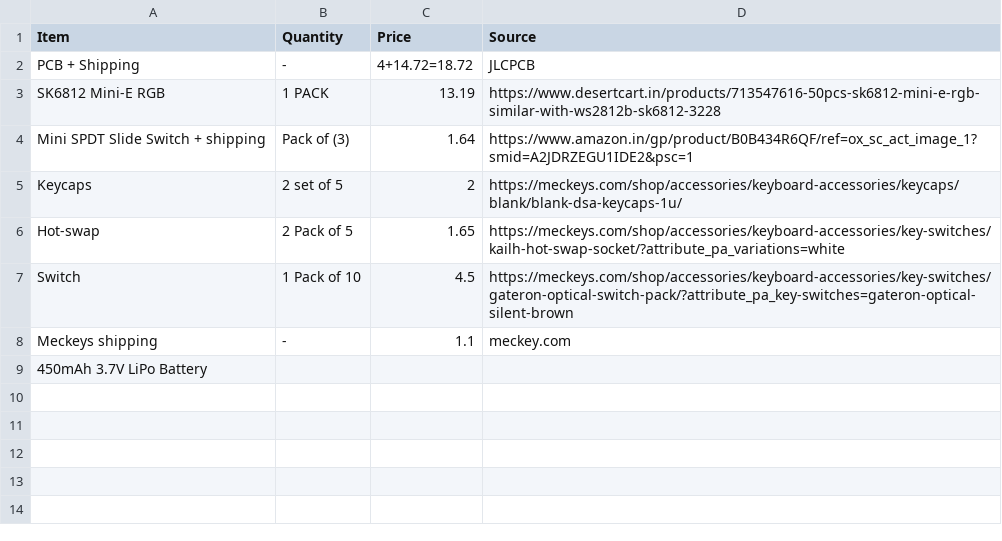
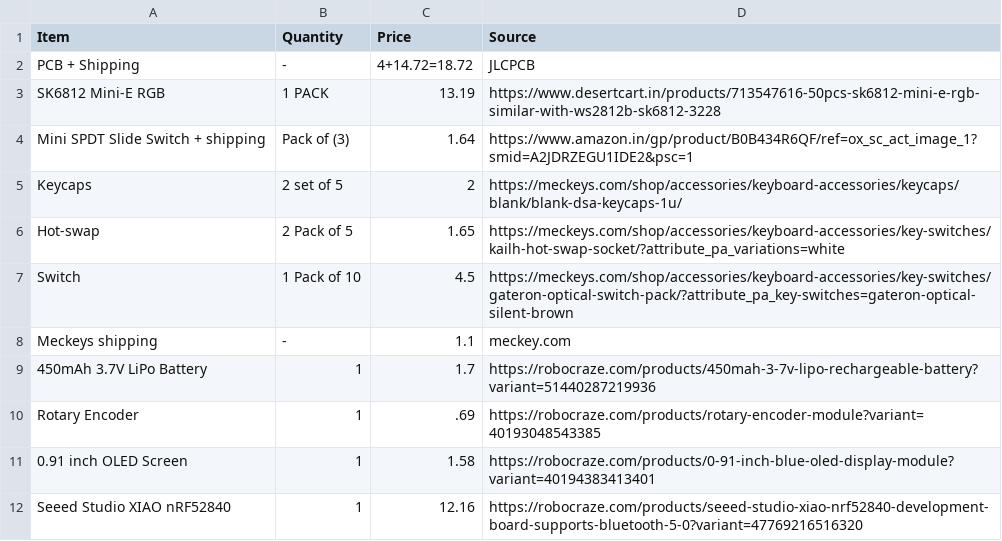
Before and after one commit to shourya2007mittal-hub/MICROPAD-, a CSV file: BOM.csv, drawn as a sheet.

Commit message:
Update BOM.csv

```diff
--- a/BOM.csv
+++ b/BOM.csv
@@ -8,2 +8,5 @@ Switch , 1 Pack of 10 , 4.5,https://meckeys.com/shop/accessories/keyboard-access
  Meckeys shipping ,- ,1.1 , meckey.com
- 450mAh 3.7V LiPo Battery , , ,
+ 450mAh 3.7V LiPo Battery , 1, 1.7 ,https://robocraze.com/products/450mah-3-7v-lipo-rechargeable-battery?variant=51440287219936
+Rotary Encoder , 1 , .69,https://robocraze.com/products/rotary-encoder-module?variant=40193048543385
+0.91 inch  OLED Screen , 1 , 1.58 ,https://robocraze.com/products/0-91-inch-blue-oled-display-module?variant=40194383413401
+Seeed Studio XIAO nRF52840  ,1 , 12.16 ,https://robocraze.com/products/seeed-studio-xiao-nrf52840-development-board-supports-bluetooth-5-0?variant=47769216516320
```
